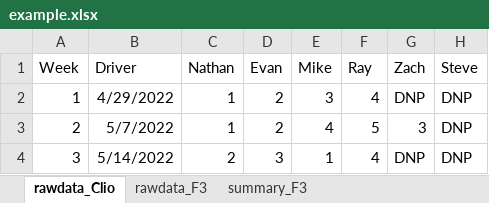
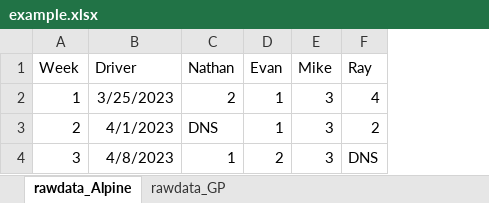
Before and after one commit to Lightning59/pyChampstandings, an Excel workbook: example.xlsx, sheet rawdata_Alpine, drawn as a sheet; values as stored, in another font and other column widths than the file's, no borders; the diff names each change by its address in the sheet, - before the commit and + after, or states it on an @@ line.

```diff
--- a/example.xlsx (sheet rawdata_Alpine)
+++ b/example.xlsx (sheet rawdata_Alpine)
-sheet tab: rawdata_Clio
+sheet tab: rawdata_Alpine
-sheet tab: rawdata_F3
+sheet tab: rawdata_GP
-sheet tab: summary_F3
-column G (Zach), rows 2-4: DNP | 3 | DNP
-column H (Steve), rows 2-4: all DNP
-B2 (Driver): 4/29/2022
+B2 (Driver): 3/25/2023
-C2 (Nathan): 1
+C2 (Nathan): 2
-D2:D3 (Evan): 2
+D2:D3 (Evan): 1
-B3 (Driver): 5/7/2022
+B3 (Driver): 4/1/2023
-C3 (Nathan): 1
+C3 (Nathan): DNS
-E3 (Mike): 4
+E3 (Mike): 3
-F3 (Ray): 5
+F3 (Ray): 2
-B4 (Driver): 5/14/2022
+B4 (Driver): 4/8/2023
-C4 (Nathan): 2
+C4 (Nathan): 1
-D4 (Evan): 3
+D4 (Evan): 2
-E4 (Mike): 1
+E4 (Mike): 3
-F4 (Ray): 4
+F4 (Ray): DNS
```
Also changed, not shown: sheet rawdata_GP, out.xlsx, 1 other file.
